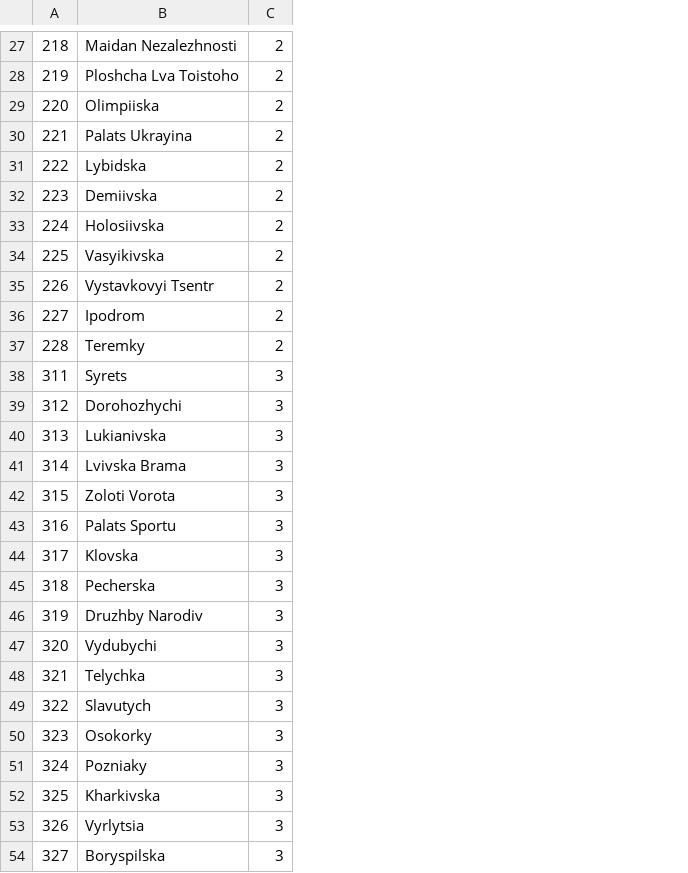
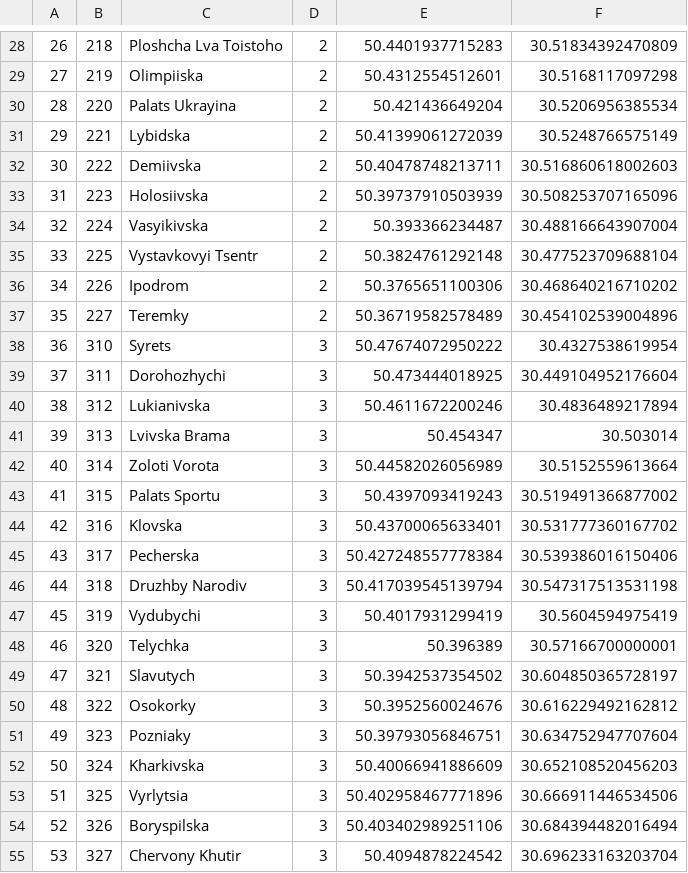
Before and after one commit to RubenCid35/Metro-Kiev-IA-Group8, a CSV file: data/estaciones.csv, drawn as a sheet; only a part is shown, gaps mark what is left out; removed rows and columns are numbered as before the commit, all else as after; the diff covers the shown part only; the diff names each change by its address in the sheet, - before the commit and + after, or states it on an @@ line.

```diff
--- a/data/estaciones.csv
+++ b/data/estaciones.csv
+column A, rows 28-37: 26 | 27 | 28 | 29 | 30 | 31 | 32 | 33 | 34 | 35; rows 39-55: 37 | 38 | 39 | 40 | 41 | 42 | 43 | 44 | 45 | 46 | 47 | 48 | 49 | 50 | 51 | 52 | 53
+column E, rows 28-37: 50.4401937715283 | 50.4312554512601 | 50.421436649204 | 50.41399061272039 | 50.40478748213711 | 50.39737910503939 | 50.393366234487 | 50.3824761292148 | 50.3765651100306 | 50.36719582578489; rows 39-55: 50.473444018925 | 50.4611672200246 | 50.454347 | 50.44582026056989 | 50.4397093419243 | 50.43700065633401 | 50.427248557778384 | 50.417039545139794 | 50.4017931299419 | 50.396389 | 50.3942537354502 | 50.3952560024676 | 50.39793056846751 | 50.40066941886609 | 50.402958467771896 | 50.403402989251106 | 50.4094878224542
+column F, rows 28-37: 30.51834392470809 | 30.5168117097298 | 30.5206956385534 | 30.5248766575149 | 30.516860618002603 | 30.508253707165096 | 30.488166643907004 | 30.477523709688104 | 30.468640216710202 | 30.454102539004896; rows 39-55: 30.449104952176604 | 30.4836489217894 | 30.503014 | 30.5152559613664 | 30.519491366877002 | 30.531777360167702 | 30.539386016150406 | 30.547317513531198 | 30.5604594975419 | 30.57166700000001 | 30.604850365728197 | 30.616229492162812 | 30.634752947707604 | 30.652108520456203 | 30.666911446534506 | 30.684394482016494 | 30.696233163203704
-C28: Maidan Nezalezhnosti
+C28: Ploshcha Lva Toistoho
-C29: Ploshcha Lva Toistoho
+C29: Olimpiiska
-C30: Olimpiiska
+C30: Palats Ukrayina
-C31: Palats Ukrayina
+C31: Lybidska
-C32: Lybidska
+C32: Demiivska
-C33: Demiivska
+C33: Holosiivska
-C34: Holosiivska
+C34: Vasyikivska
-C35: Vasyikivska
+C35: Vystavkovyi Tsentr
-C36: Vystavkovyi Tsentr
+C36: Ipodrom
-C37: Ipodrom
+C37: Teremky
-row 37: 228 | Teremky | 2
+row 38: 36 | 310 | Syrets | 3 | 50.47674072950222 | 30.4327538619954
-C39: Syrets
+C39: Dorohozhychi
-C40: Dorohozhychi
+C40: Lukianivska
-C41: Lukianivska
+C41: Lvivska Brama
-C42: Lvivska Brama
+C42: Zoloti Vorota
-C43: Zoloti Vorota
+C43: Palats Sportu
-C44: Palats Sportu
+C44: Klovska
-C45: Klovska
+C45: Pecherska
-C46: Pecherska
+C46: Druzhby Narodiv
-C47: Druzhby Narodiv
+C47: Vydubychi
-C48: Vydubychi
+C48: Telychka
-C49: Telychka
+C49: Slavutych
-C50: Slavutych
+C50: Osokorky
-C51: Osokorky
+C51: Pozniaky
-C52: Pozniaky
+C52: Kharkivska
-C53: Kharkivska
+C53: Vyrlytsia
-C54: Vyrlytsia
+C54: Boryspilska
-C55: Boryspilska
+C55: Chervony Khutir
```
Also changed, not shown: 3 added rows, 3 removed rows and 24 edited cells elsewhere in this file.
